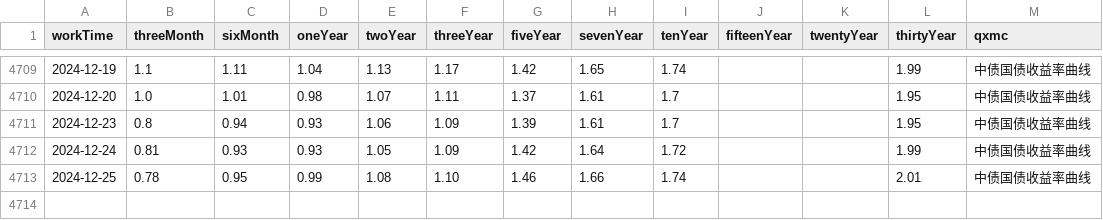
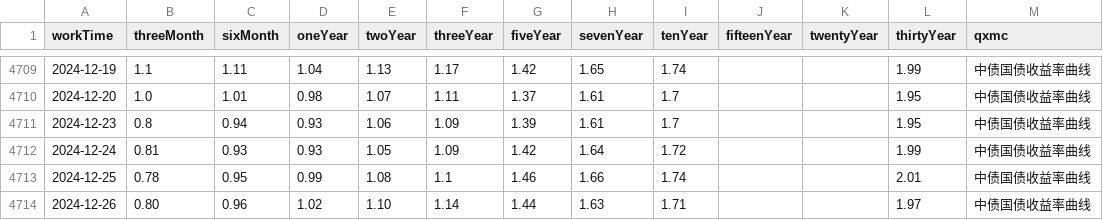
Before and after one commit to AFAN-LIFE/macropage, a CSV file: data/yield.csv, drawn as a sheet; only a part is shown, gaps mark what is left out.

```diff
--- a/data/yield.csv
+++ b/data/yield.csv
@@ -4712,2 +4712,3 @@ workTime,threeMonth,sixMonth,oneYear,twoYear,threeYear,fiveYear,sevenYear,tenYea
 2024-12-24,0.81,0.93,0.93,1.05,1.09,1.42,1.64,1.72,,,1.99,中债国债收益率曲线
-2024-12-25,0.78,0.95,0.99,1.08,1.10,1.46,1.66,1.74,,,2.01,中债国债收益率曲线
+2024-12-25,0.78,0.95,0.99,1.08,1.1,1.46,1.66,1.74,,,2.01,中债国债收益率曲线
+2024-12-26,0.80,0.96,1.02,1.10,1.14,1.44,1.63,1.71,,,1.97,中债国债收益率曲线
```
Also changed, not shown: data/global_index.csv, data/tf_continuous.csv, 1 other file.
